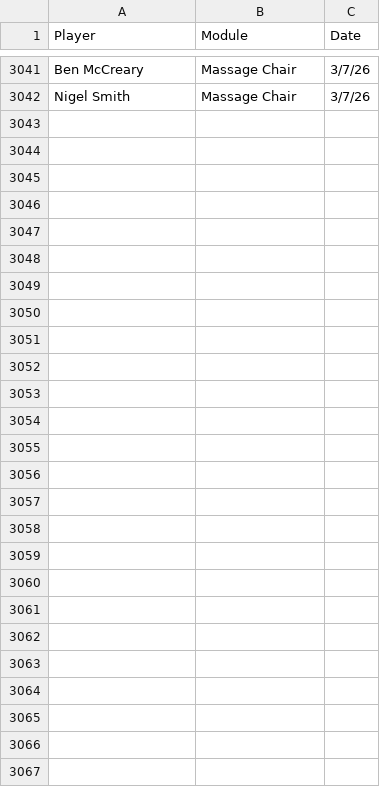
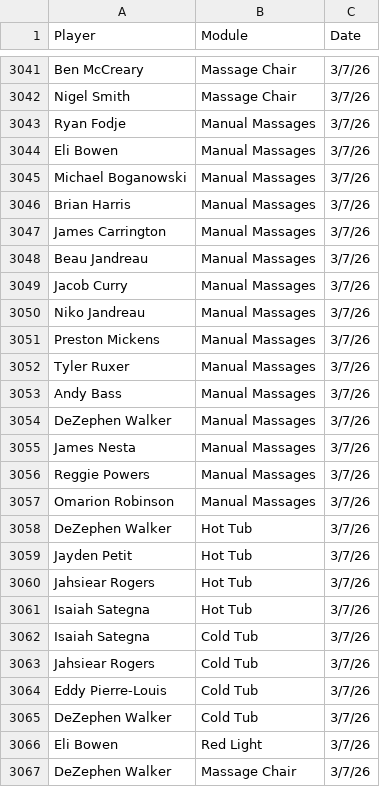
Before and after one commit to emmettj634-png/recovery-dashboard, a CSV file: eliterecoverykey.csv, drawn as a sheet; only a part is shown, gaps mark what is left out; the diff names each change by its address in the sheet, - before the commit and + after, or states it on an @@ line.

Commit message:
Update eliterecoverykey.csv

```diff
--- a/eliterecoverykey.csv
+++ b/eliterecoverykey.csv
+row 3043: Ryan Fodje | Manual Massages | 3/7/26
+row 3044: Eli Bowen | Manual Massages | 3/7/26
+row 3045: Michael Boganowski | Manual Massages | 3/7/26
+row 3046: Brian Harris | Manual Massages | 3/7/26
+row 3047: James Carrington | Manual Massages | 3/7/26
+row 3048: Beau Jandreau | Manual Massages | 3/7/26
+row 3049: Jacob Curry | Manual Massages | 3/7/26
+row 3050: Niko Jandreau | Manual Massages | 3/7/26
+row 3051: Preston Mickens | Manual Massages | 3/7/26
+row 3052: Tyler Ruxer | Manual Massages | 3/7/26
+row 3053: Andy Bass | Manual Massages | 3/7/26
+row 3054: DeZephen Walker | Manual Massages | 3/7/26
+row 3055: James Nesta | Manual Massages | 3/7/26
+row 3056: Reggie Powers | Manual Massages | 3/7/26
+row 3057: Omarion Robinson | Manual Massages | 3/7/26
+row 3058: DeZephen Walker | Hot Tub | 3/7/26
+row 3059: Jayden Petit | Hot Tub | 3/7/26
+row 3060: Jahsiear Rogers | Hot Tub | 3/7/26
+row 3061: Isaiah Sategna | Hot Tub | 3/7/26
+row 3062: Isaiah Sategna | Cold Tub | 3/7/26
+row 3063: Jahsiear Rogers | Cold Tub | 3/7/26
+row 3064: Eddy Pierre-Louis | Cold Tub | 3/7/26
+row 3065: DeZephen Walker | Cold Tub | 3/7/26
+row 3066: Eli Bowen | Red Light | 3/7/26
+row 3067: DeZephen Walker | Massage Chair | 3/7/26
```
